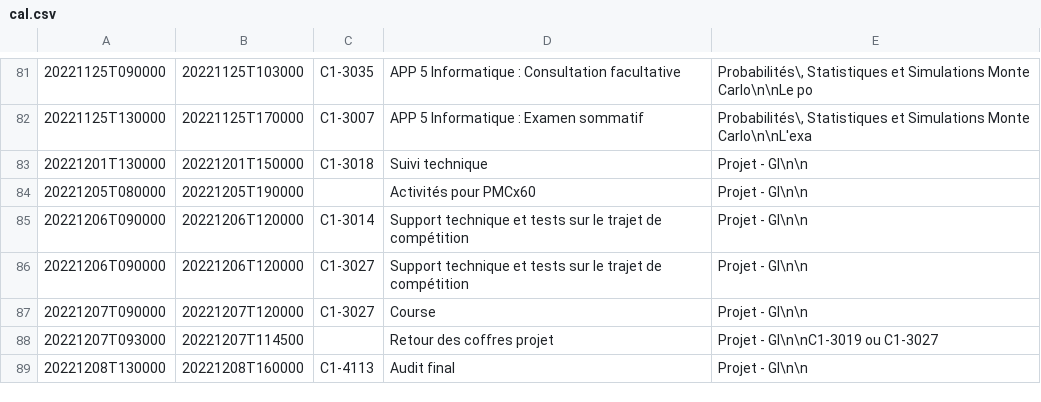
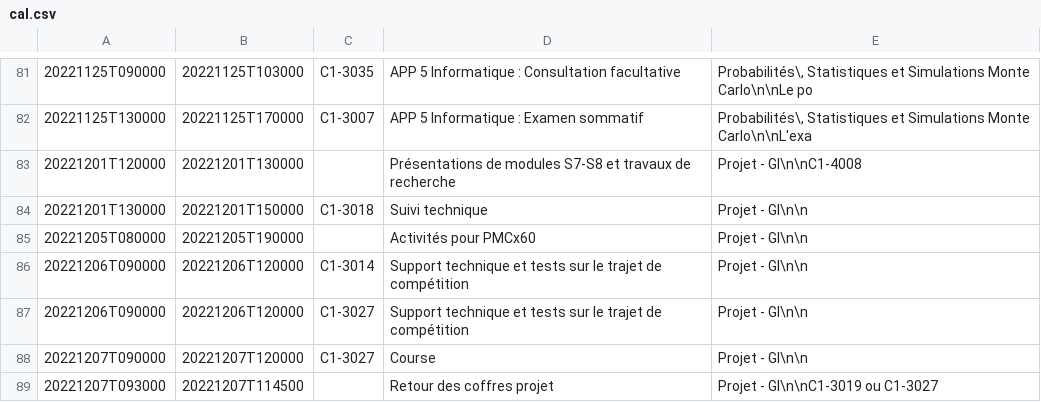
Before and after one commit to mdaoustUdeS/gegi-horarius, a CSV file: data/cal.csv, drawn as a sheet; only a part is shown, gaps mark what is left out; the shorter side is filled out with more unchanged rows; the diff names each change by its address in the sheet, - before the commit and + after, or states it on an @@ line.

```diff
--- a/data/cal.csv
+++ b/data/cal.csv
+row 83: 20221201T120000 | 20221201T130000 |  | Présentations de modules S7-S8 et travaux de recherche | Projet - GI\n\nC1-4008
```
